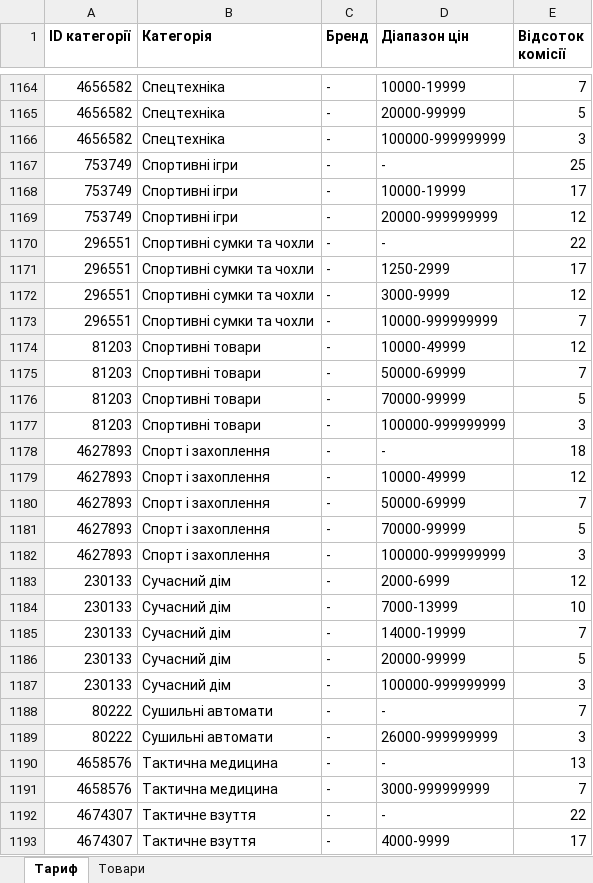
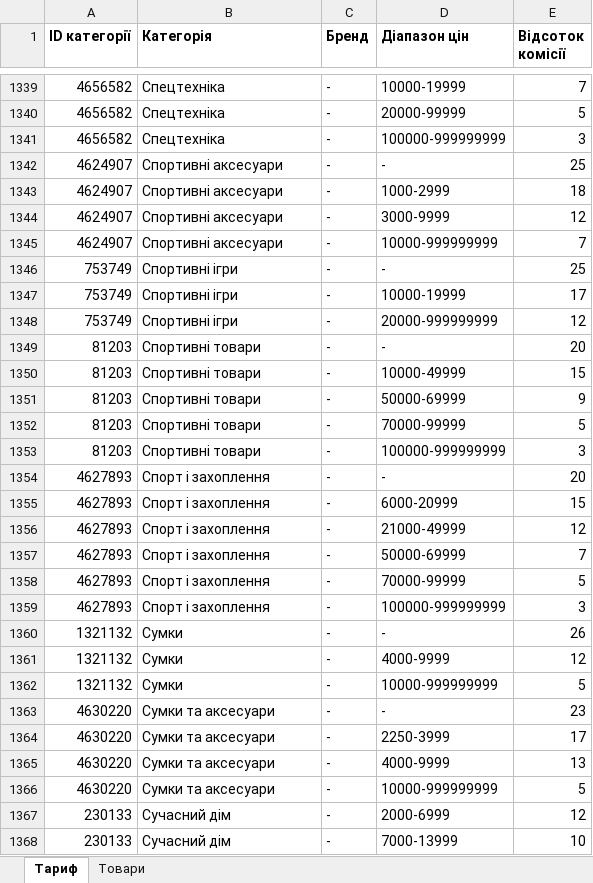
Before and after one commit to oniks98/price-feed-pipeline, an Excel workbook: data/markets/rozetka_royalty.xlsx, sheet Тариф, drawn as a sheet; only a part is shown, gaps mark what is left out; the shorter side is filled out with more unchanged rows; values as stored, in another font and other column widths than the file's, no borders; removed rows and columns are numbered as before the commit, all else as after; the diff covers the shown part only; the diff names each change by its address in the sheet, - before the commit and + after, or states it on an @@ line.

```diff
--- a/data/markets/rozetka_royalty.xlsx (sheet Тариф)
+++ b/data/markets/rozetka_royalty.xlsx (sheet Тариф)
+row 1342: 4624907 | Спортивні аксесуари | - | - | 25
+row 1343: 4624907 | Спортивні аксесуари | - | 1000-2999 | 18
+row 1344: 4624907 | Спортивні аксесуари | - | 3000-9999 | 12
+row 1345: 4624907 | Спортивні аксесуари | - | 10000-999999999 | 7
-row 1170: 296551 | Спортивні сумки та чохли | - | - | 22
-row 1171: 296551 | Спортивні сумки та чохли | - | 1250-2999 | 17
-row 1172: 296551 | Спортивні сумки та чохли | - | 3000-9999 | 12
-row 1173: 296551 | Спортивні сумки та чохли | - | 10000-999999999 | 7
+row 1349: 81203 | Спортивні товари | - | - | 20
-E1350 (Відсоток комісії): 12
+E1350 (Відсоток комісії): 15
-E1351 (Відсоток комісії): 7
+E1351 (Відсоток комісії): 9
-E1354 (Відсоток комісії): 18
+E1354 (Відсоток комісії): 20
+row 1355: 4627893 | Спорт і захоплення | - | 6000-20999 | 15
-D1356 (Діапазон цін): 10000-49999
+D1356 (Діапазон цін): 21000-49999
+row 1360: 1321132 | Сумки | - | - | 26
+row 1361: 1321132 | Сумки | - | 4000-9999 | 12
+row 1362: 1321132 | Сумки | - | 10000-999999999 | 5
+row 1363: 4630220 | Сумки та аксесуари | - | - | 23
+row 1364: 4630220 | Сумки та аксесуари | - | 2250-3999 | 17
+row 1365: 4630220 | Сумки та аксесуари | - | 4000-9999 | 13
+row 1366: 4630220 | Сумки та аксесуари | - | 10000-999999999 | 5
```
Also changed, not shown: 210 added rows, 14 removed rows and 127 edited cells elsewhere in this sheet, 2 other files.
